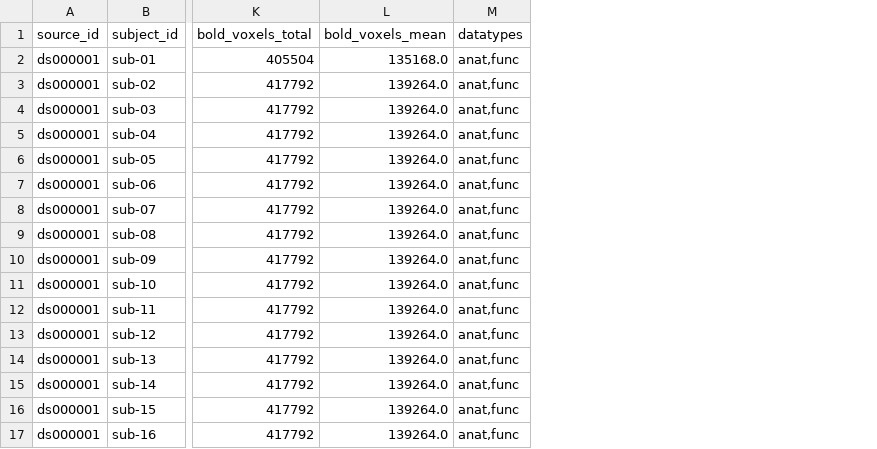
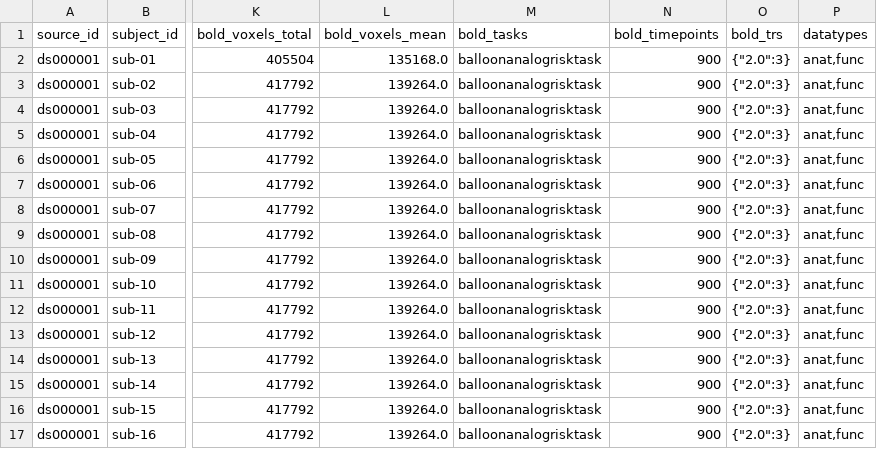
Before and after one commit to OpenNeuroStudies/study-ds000001, a TSV file: sourcedata/sourcedata+subjects.tsv, drawn as a sheet; only a part is shown, gaps mark what is left out; the diff names each change by its address in the sheet, - before the commit and + after, or states it on an @@ line.

Commit message:
Enhance extractions for sourcedata with more info on bold dynamics
We have bold_trs as dict[str,int] since json requires string keys.  YAML does not have
that limitation so may be at some point we would switch but then we might get some wild
1.33333333 values etc

```diff
--- a/sourcedata/sourcedata+subjects.tsv
+++ b/sourcedata/sourcedata+subjects.tsv
+column M (bold_tasks), rows 2-17: all balloonanalogrisktask
+column N (bold_timepoints), rows 2-17: all 900
+column O (bold_trs), rows 2-17: all {"2.0":3}
```
Also changed, not shown: derivatives/derivatives+datasets.tsv, derivatives/derivatives+subjects.tsv, 1 other file.
